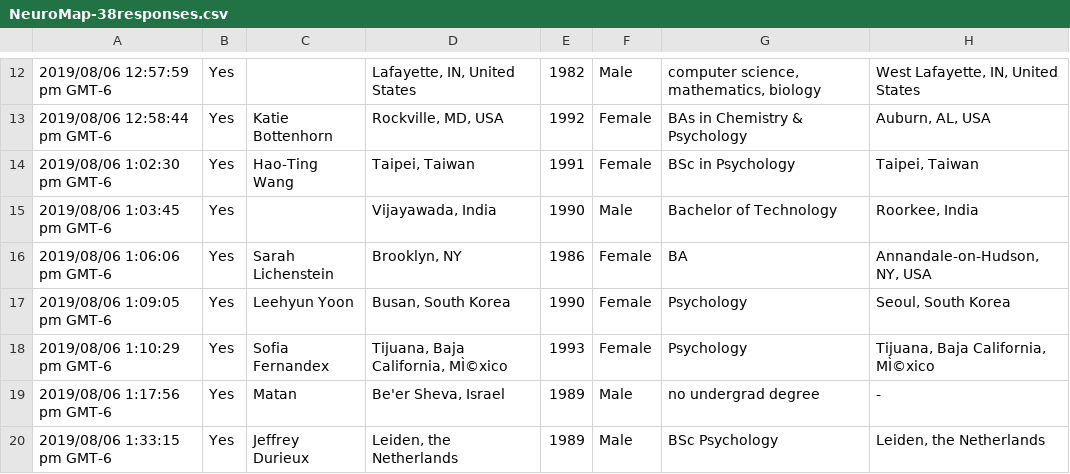
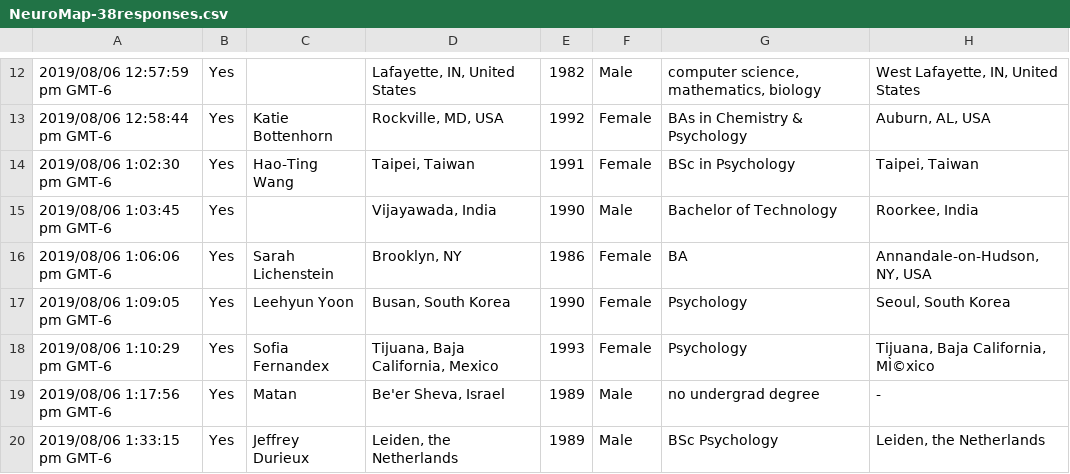
Before and after one commit to g14r/neurohackmap, a CSV file: NeuroMap-38responses.csv, drawn as a sheet; only a part is shown, gaps mark what is left out; the diff names each change by its address in the sheet, - before the commit and + after, or states it on an @@ line.

Commit message:
Cleaned the typo in the hometowns

```diff
--- a/NeuroMap-38responses.csv
+++ b/NeuroMap-38responses.csv
-D18: Tijuana, Baja California, MÌ©xico
+D18: Tijuana, Baja California, Mexico
```
